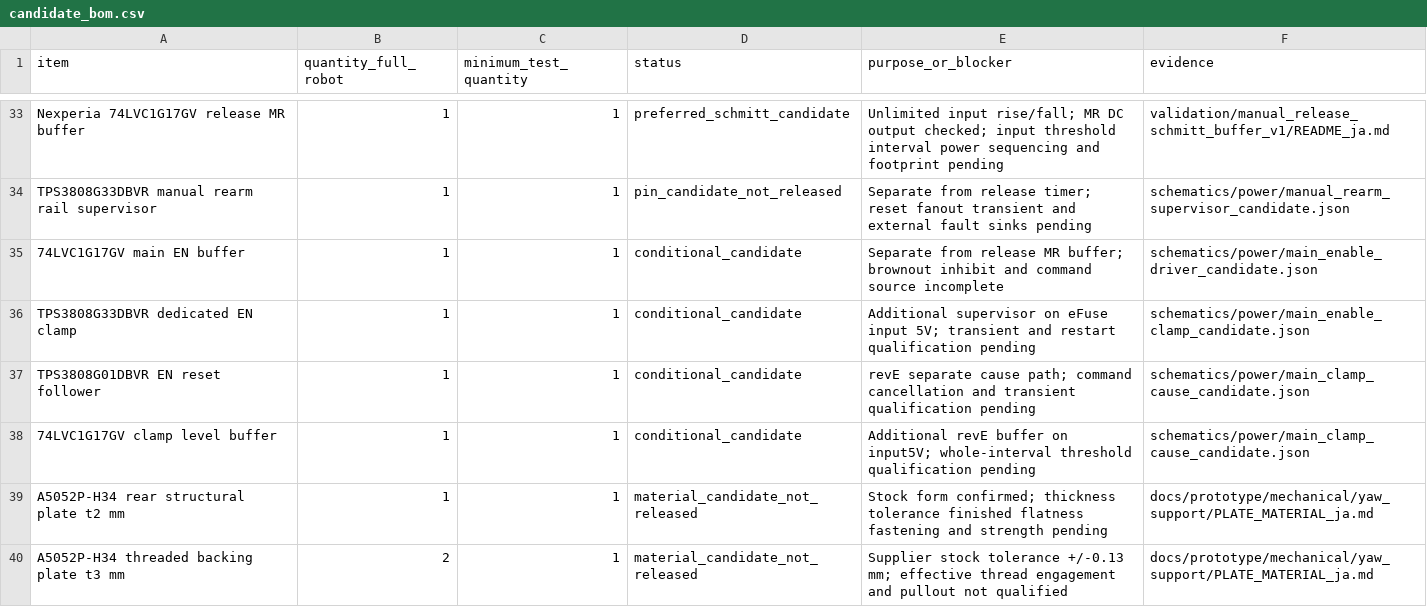
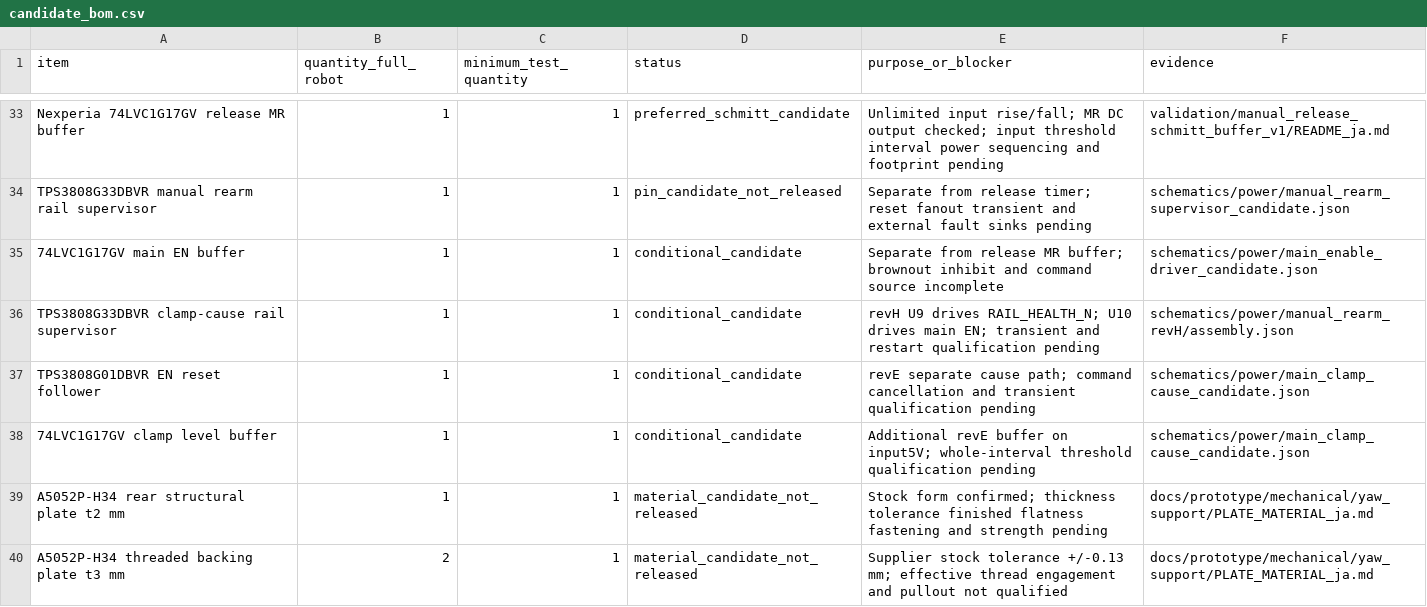
Before and after one commit to meganetaaan/stack-chan-mujoco, a CSV file: docs/prototype/engineering/prototype_decision/candidate_bom.csv, drawn as a sheet; only a part is shown, gaps mark what is left out; the diff covers the shown part only.

Commit message:
Reconcile current manual rearm assembly with candidate quantity BOM

```diff
--- a/docs/prototype/engineering/prototype_decision/candidate_bom.csv
+++ b/docs/prototype/engineering/prototype_decision/candidate_bom.csv
@@ -35,3 +35,3 @@ TPS3808G33DBVR manual rearm rail supervisor,1,1,pin_candidate_not_released,Separ
 74LVC1G17GV main EN buffer,1,1,conditional_candidate,Separate from release MR buffer; brownout inhibit and command source incomplete,schematics/power/main_enable_driver_candidate.json
-TPS3808G33DBVR dedicated EN clamp,1,1,conditional_candidate,Additional supervisor on eFuse input 5V; transient and restart qualification pending,schematics/power/main_enable_clamp_candidate.json
+TPS3808G33DBVR clamp-cause rail supervisor,1,1,conditional_candidate,revH U9 drives RAIL_HEALTH_N; U10 drives main EN; transient and restart qualification pending,schematics/power/manual_rearm_revH/assembly.json
 TPS3808G01DBVR EN reset follower,1,1,conditional_candidate,revE separate cause path; command cancellation and transient qualification pending,schematics/power/main_clamp_cause_candidate.json
```
Also changed, not shown: 5 added rows and 1 edited cell elsewhere in this file, 6 other files.
